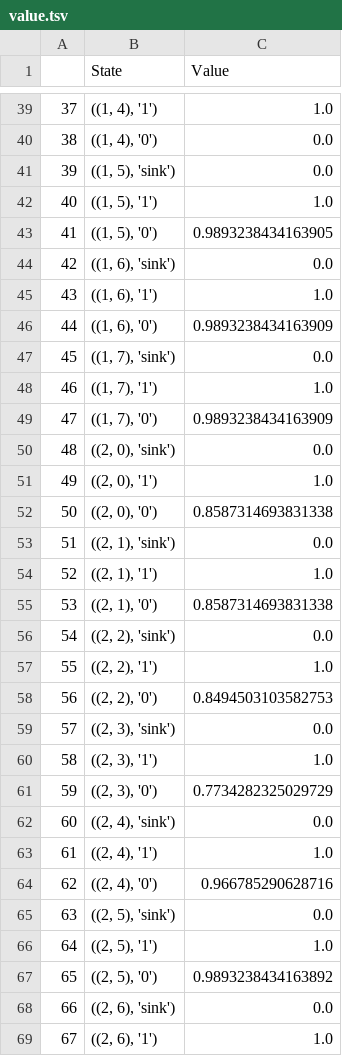
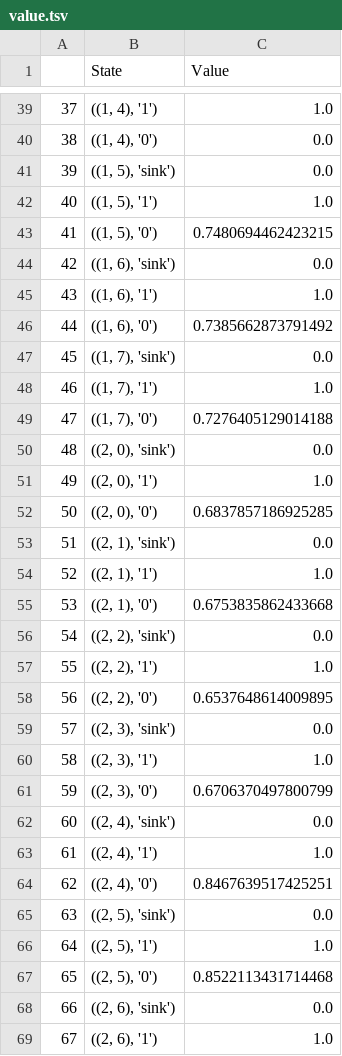
Before and after one commit to leelening/Plan-with-qualitative-choice-temporal-logic, a TSV file: example_2/2/value.tsv, drawn as a sheet; only a part is shown, gaps mark what is left out; the diff covers the shown part only.

```diff
--- a/example_2/2/value.tsv
+++ b/example_2/2/value.tsv
@@ -42,27 +42,27 @@
 40	((1, 5), '1')	1.0
-41	((1, 5), '0')	0.9893238434163905
+41	((1, 5), '0')	0.7480694462423215
 42	((1, 6), 'sink')	0.0
 43	((1, 6), '1')	1.0
-44	((1, 6), '0')	0.9893238434163909
+44	((1, 6), '0')	0.7385662873791492
 45	((1, 7), 'sink')	0.0
 46	((1, 7), '1')	1.0
-47	((1, 7), '0')	0.9893238434163909
+47	((1, 7), '0')	0.7276405129014188
 48	((2, 0), 'sink')	0.0
 49	((2, 0), '1')	1.0
-50	((2, 0), '0')	0.8587314693831338
+50	((2, 0), '0')	0.6837857186925285
 51	((2, 1), 'sink')	0.0
 52	((2, 1), '1')	1.0
-53	((2, 1), '0')	0.8587314693831338
+53	((2, 1), '0')	0.6753835862433668
 54	((2, 2), 'sink')	0.0
 55	((2, 2), '1')	1.0
-56	((2, 2), '0')	0.8494503103582753
+56	((2, 2), '0')	0.6537648614009895
 57	((2, 3), 'sink')	0.0
 58	((2, 3), '1')	1.0
-59	((2, 3), '0')	0.7734282325029729
+59	((2, 3), '0')	0.6706370497800799
 60	((2, 4), 'sink')	0.0
 61	((2, 4), '1')	1.0
-62	((2, 4), '0')	0.966785290628716
+62	((2, 4), '0')	0.8467639517425251
 63	((2, 5), 'sink')	0.0
 64	((2, 5), '1')	1.0
-65	((2, 5), '0')	0.9893238434163892
+65	((2, 5), '0')	0.8522113431714468
 66	((2, 6), 'sink')	0.0
```
Also changed, not shown: 39 edited cells elsewhere in this file, example_2/2/policy.tsv, example_2/8/policy.tsv, 24 other files.
